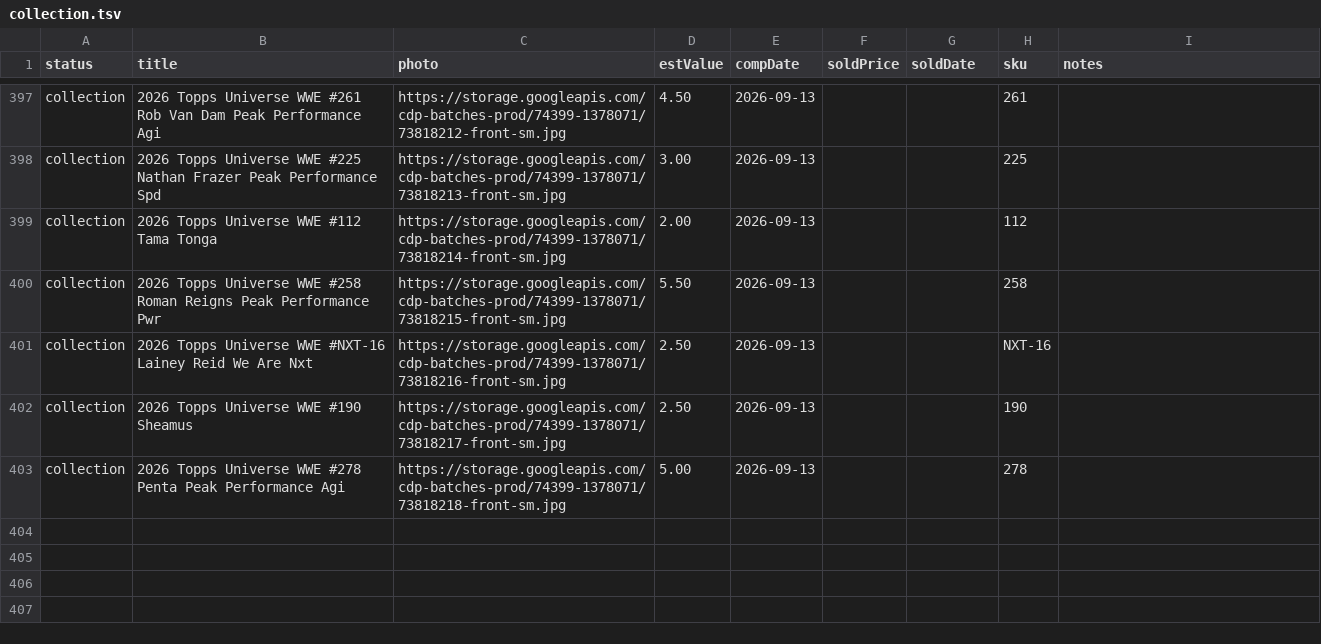
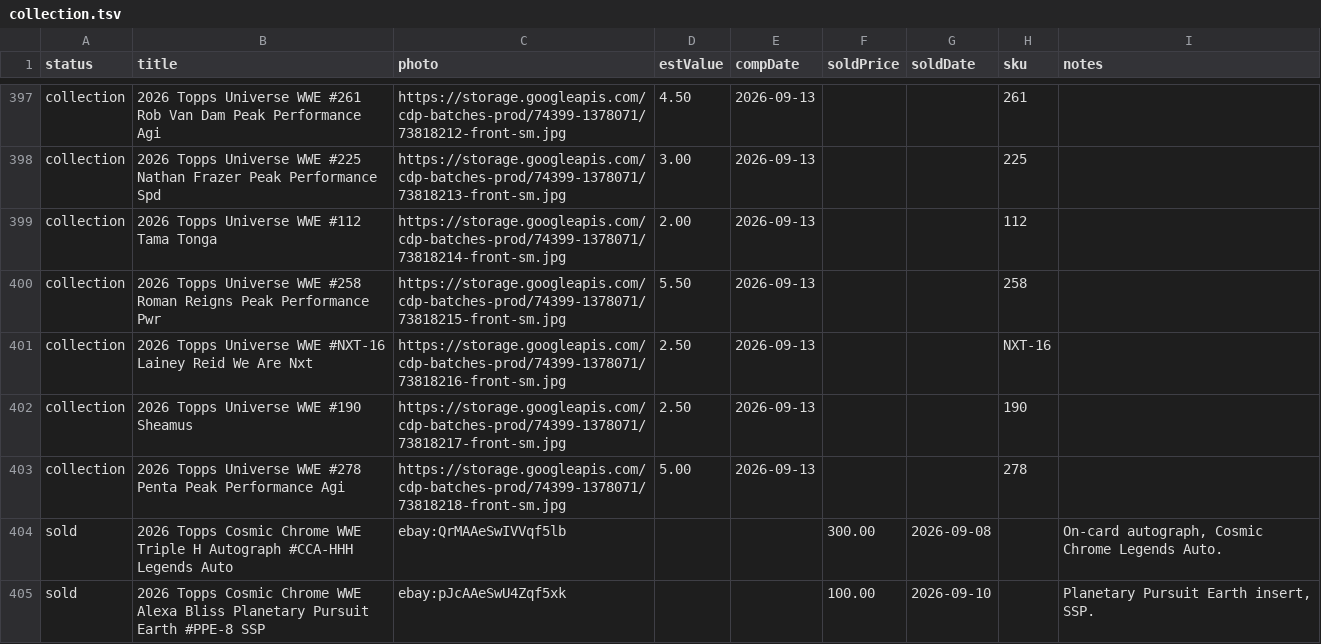
Before and after one commit to dastardly-dan/maineventcardvault, a TSV file: build/collection.tsv, drawn as a sheet; only a part is shown, gaps mark what is left out.

```diff
--- a/build/collection.tsv
+++ b/build/collection.tsv
@@ -403 +403,3 @@ collection	2026 Topps Universe WWE #190 Sheamus	https://storage.googleapis.com/c
 collection	2026 Topps Universe WWE #278 Penta Peak Performance Agi	https://storage.googleapis.com/cdp-batches-prod/74399-1378071/73818218-front-sm.jpg	5.00	2026-09-13			278	
+sold	2026 Topps Cosmic Chrome WWE Triple H Autograph #CCA-HHH Legends Auto	ebay:QrMAAeSwIVVqf5lb			300.00	2026-09-08		On-card autograph, Cosmic Chrome Legends Auto.
+sold	2026 Topps Cosmic Chrome WWE Alexa Bliss Planetary Pursuit Earth #PPE-8 SSP	ebay:pJcAAeSwU4Zqf5xk			100.00	2026-09-10		Planetary Pursuit Earth insert, SSP.
```
Also changed, not shown: build/raw_listings.tsv.
